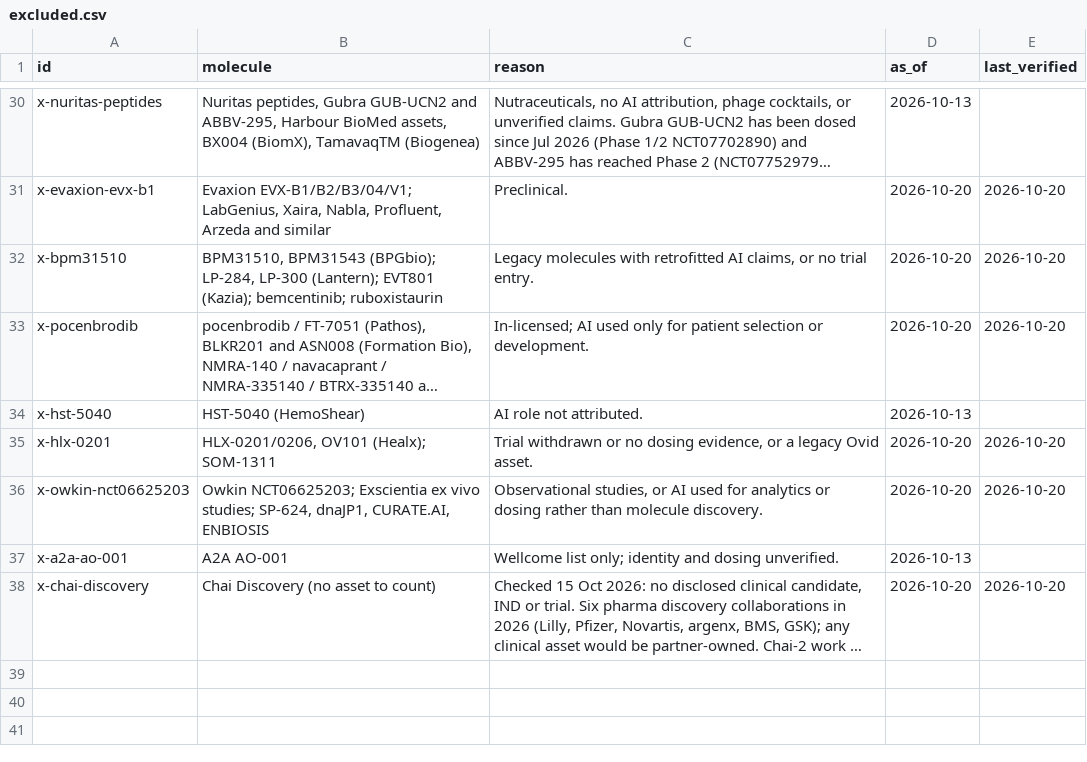
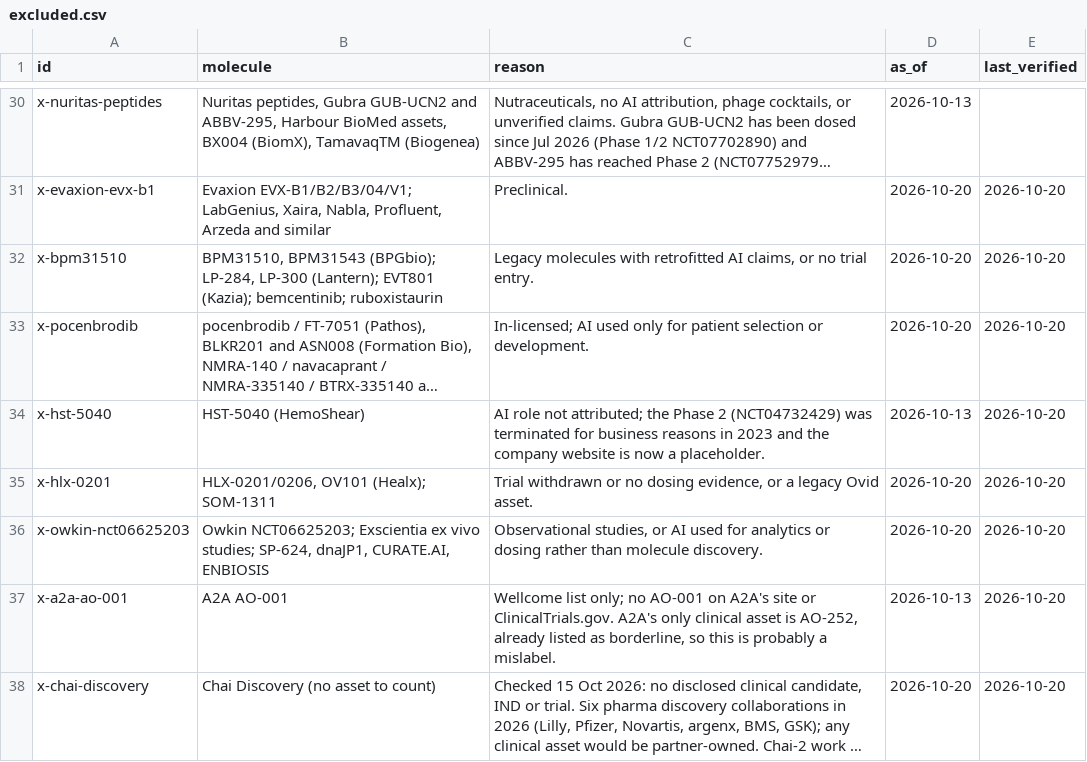
Before and after one commit to JEM-Fizbit/ai-molecules-in-the-clinic, a CSV file: data/excluded.csv, drawn as a sheet; only a part is shown, gaps mark what is left out; long unchanged cells end in …; the diff covers the shown part only; the diff names each change by its address in the sheet, - before the commit and + after, or states it on an @@ line.

```diff
--- a/data/excluded.csv
+++ b/data/excluded.csv
-C34 (reason): …role not attributed.
+C34 (reason): …role not attributed; the Phase 2 (NCT04732429) was terminated for business reasons in 2023 and the company website is now a placeholder.
-E34 (last_verified): (empty)
+E34 (last_verified): 2026-10-20
-C37 (reason): …list only; identity and dosing unverified.
+C37 (reason): …list only; no AO-001 on A2A's site or ClinicalTrials.gov. A2A's only clinical asset is AO-252, already listed as borderline, so this is probably a mislabel.
-E37 (last_verified): (empty)
+E37 (last_verified): 2026-10-20
```
Also changed, not shown: 28 edited cells elsewhere in this file, data/molecules.csv, 9 other files.
